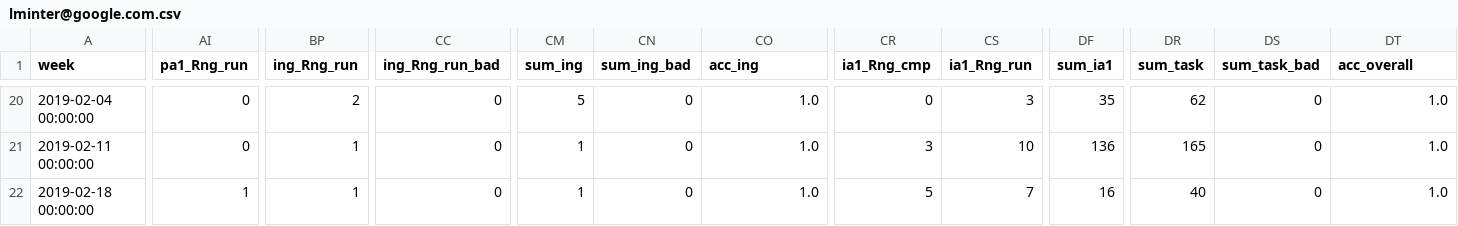
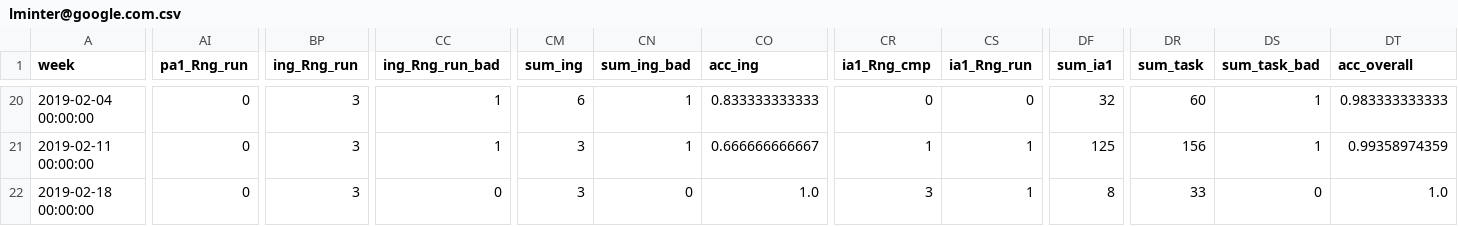
Before and after one commit to SnowSpider/Dashboard, a CSV file: Output/lminter@google.com.csv, drawn as a sheet; only a part is shown, gaps mark what is left out; the diff covers the shown part only; the diff names each change by its address in the sheet, - before the commit and + after, or states it on an @@ line.

```diff
--- a/Output/lminter@google.com.csv
+++ b/Output/lminter@google.com.csv
-BP20 (ing_Rng_run): 2
+BP20 (ing_Rng_run): 3
-CC20:CC21 (ing_Rng_run_bad): 0
+CC20:CC21 (ing_Rng_run_bad): 1
-CM20 (sum_ing): 5
+CM20 (sum_ing): 6
-CN20:CN21 (sum_ing_bad): 0
+CN20:CN21 (sum_ing_bad): 1
-CO20 (acc_ing): 1.0
+CO20 (acc_ing): 0.833333333333
-CS20 (ia1_Rng_run): 3
+CS20 (ia1_Rng_run): 0
-DF20 (sum_ia1): 35
+DF20 (sum_ia1): 32
-DR20 (sum_task): 62
+DR20 (sum_task): 60
-DS20:DS21 (sum_task_bad): 0
+DS20:DS21 (sum_task_bad): 1
-DT20 (acc_overall): 1.0
+DT20 (acc_overall): 0.983333333333
-BP21:BP22 (ing_Rng_run): 1
+BP21:BP22 (ing_Rng_run): 3
-CM21:CM22 (sum_ing): 1
+CM21:CM22 (sum_ing): 3
-CO21 (acc_ing): 1.0
+CO21 (acc_ing): 0.666666666667
-CR21 (ia1_Rng_cmp): 3
+CR21 (ia1_Rng_cmp): 1
-CS21 (ia1_Rng_run): 10
+CS21 (ia1_Rng_run): 1
-DF21 (sum_ia1): 136
+DF21 (sum_ia1): 125
-DR21 (sum_task): 165
+DR21 (sum_task): 156
-DT21 (acc_overall): 1.0
+DT21 (acc_overall): 0.99358974359
-AI22 (pa1_Rng_run): 1
+AI22 (pa1_Rng_run): 0
-CR22 (ia1_Rng_cmp): 5
+CR22 (ia1_Rng_cmp): 3
-CS22 (ia1_Rng_run): 7
+CS22 (ia1_Rng_run): 1
-DF22 (sum_ia1): 16
+DF22 (sum_ia1): 8
-DR22 (sum_task): 40
+DR22 (sum_task): 33
```
Also changed, not shown: 152 edited cells elsewhere in this file, Output/MR_BLR.csv, Output/WR_ATX.csv, 39 other files.
